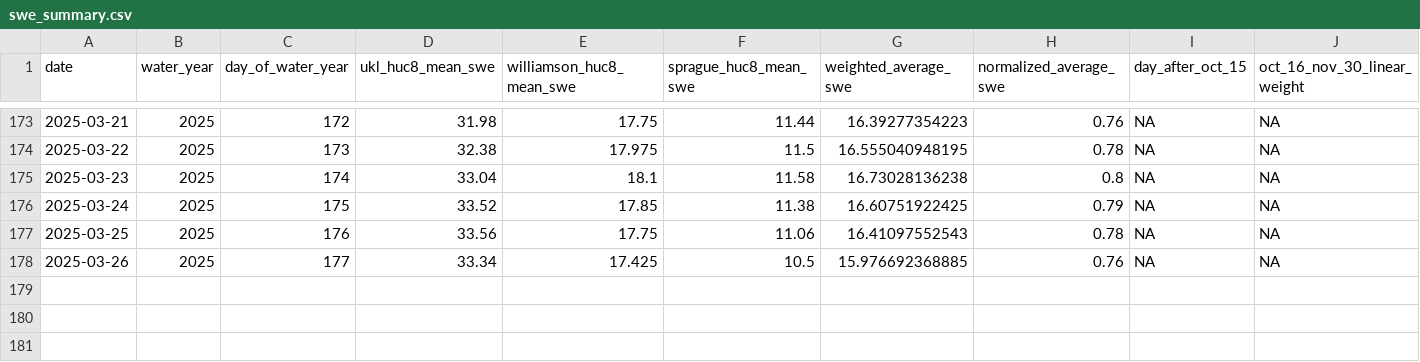
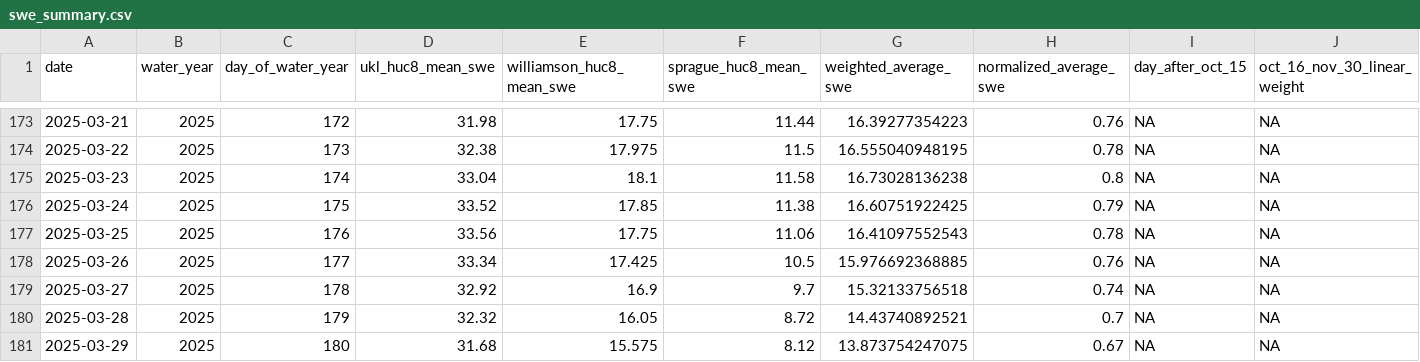
Before and after one commit to FlowWest/riverware-nwi, a CSV file: data/swe_data/swe_summary.csv, drawn as a sheet; only a part is shown, gaps mark what is left out; rows hold the shown columns only; the diff names each change by its address in the sheet, - before the commit and + after, or states it on an @@ line.

```diff
--- a/data/swe_data/swe_summary.csv
+++ b/data/swe_data/swe_summary.csv
+row 179: 2025-03-27 | 2025 | 178 | 32.92 | 16.9 | 9.7 | 15.32133756518 | 0.74 | NA | NA
+row 180: 2025-03-28 | 2025 | 179 | 32.32 | 16.05 | 8.72 | 14.43740892521 | 0.7 | NA | NA
+row 181: 2025-03-29 | 2025 | 180 | 31.68 | 15.575 | 8.12 | 13.873754247075 | 0.67 | NA | NA
```
Also changed, not shown: data/swe_data/swe_download.csv, 10 other files.
